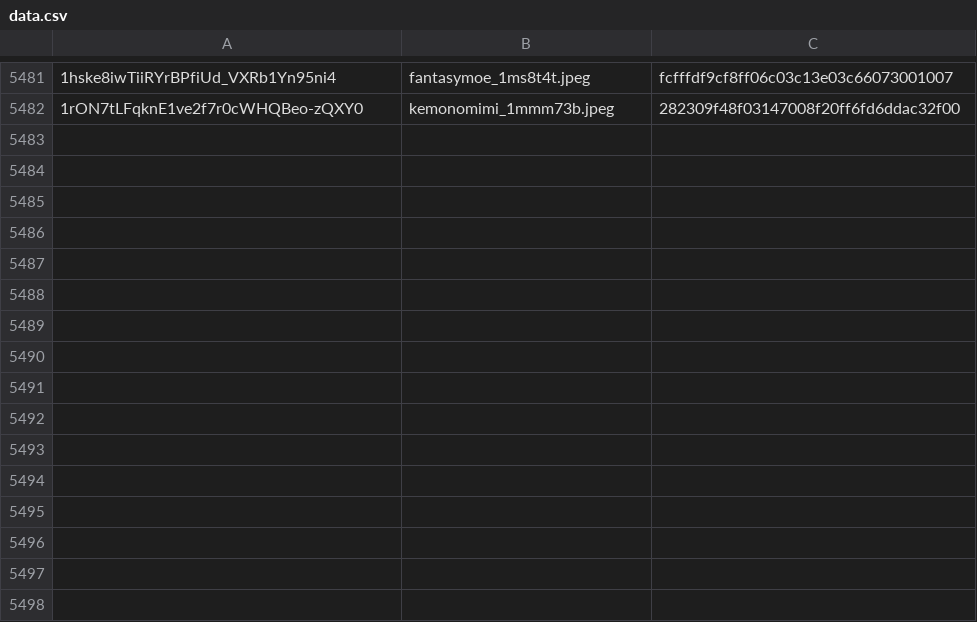
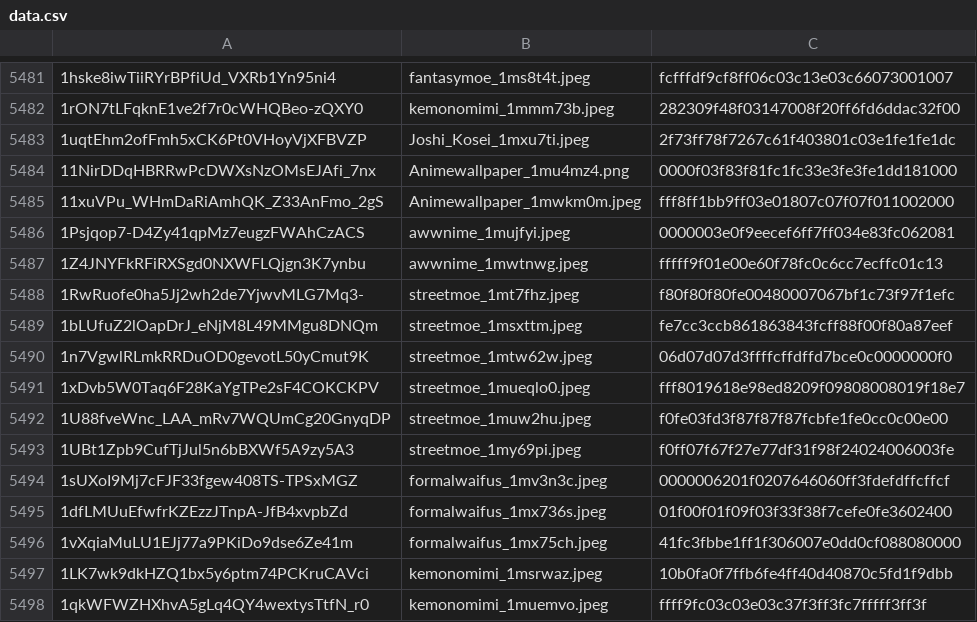
Before and after one commit to MBabiec/DriveDehash, a CSV file: Source/data/data.csv, drawn as a sheet; only a part is shown, gaps mark what is left out; the diff names each change by its address in the sheet, - before the commit and + after, or states it on an @@ line.

Commit message:
Update database

```diff
--- a/Source/data/data.csv
+++ b/Source/data/data.csv
+row 5483: 1uqtEhm2ofFmh5xCK6Pt0VHoyVjXFBVZP | Joshi_Kosei_1mxu7ti.jpeg | 2f73ff78f7267c61f403801c03e1fe1fe1dc
+row 5484: 11NirDDqHBRRwPcDWXsNzOMsEJAfi_7nx | Animewallpaper_1mu4mz4.png | 0000f03f83f81fc1fc33e3fe3fe1dd181000
+row 5485: 11xuVPu_WHmDaRiAmhQK_Z33AnFmo_2gS | Animewallpaper_1mwkm0m.jpeg | fff8ff1bb9ff03e01807c07f07f011002000
+row 5486: 1Psjqop7-D4Zy41qpMz7eugzFWAhCzACS | awwnime_1mujfyi.jpeg | 0000003e0f9eecef6ff7ff034e83fc062081
+row 5487: 1Z4JNYFkRFiRXSgd0NXWFLQjgn3K7ynbu | awwnime_1mwtnwg.jpeg | fffff9f01e00e60f78fc0c6cc7ecffc01c13
+row 5488: 1RwRuofe0ha5Jj2wh2de7YjwvMLG7Mq3- | streetmoe_1mt7fhz.jpeg | f80f80f80fe00480007067bf1c73f97f1efc
+row 5489: 1bLUfuZ2lOapDrJ_eNjM8L49MMgu8DNQm | streetmoe_1msxttm.jpeg | fe7cc3ccb861863843fcff88f00f80a87eef
+row 5490: 1n7VgwlRLmkRRDuOD0gevotL50yCmut9K | streetmoe_1mtw62w.jpeg | 06d07d07d3ffffcffdffd7bce0c0000000f0
+row 5491: 1xDvb5W0Taq6F28KaYgTPe2sF4COKCKPV | streetmoe_1mueqlo0.jpeg | fff8019618e98ed8209f09808008019f18e7
+row 5492: 1U88fveWnc_LAA_mRv7WQUmCg20GnyqDP | streetmoe_1muw2hu.jpeg | f0fe03fd3f87f87f87fcbfe1fe0cc0c00e00
+row 5493: 1UBt1Zpb9CufTjJul5n6bBXWf5A9zy5A3 | streetmoe_1my69pi.jpeg | f0ff07f67f27e77df31f98f24024006003fe
+row 5494: 1sUXoI9Mj7cFJF33fgew408TS-TPSxMGZ | formalwaifus_1mv3n3c.jpeg | 0000006201f0207646060ff3fdefdffcffcf
+row 5495: 1dfLMUuEfwfrKZEzzJTnpA-JfB4xvpbZd | formalwaifus_1mx736s.jpeg | 01f00f01f09f03f33f38f7cefe0fe3602400
+row 5496: 1vXqiaMuLU1EJj77a9PKiDo9dse6Ze41m | formalwaifus_1mx75ch.jpeg | 41fc3fbbe1ff1f306007e0dd0cf088080000
+row 5497: 1LK7wk9dkHZQ1bx5y6ptm74PCKruCAVci | kemonomimi_1msrwaz.jpeg | 10b0fa0f7ffb6fe4ff40d40870c5fd1f9dbb
+row 5498: 1qkWFWZHXhvA5gLq4QY4wextysTtfN_r0 | kemonomimi_1muemvo.jpeg | ffff9fc03c03e03c37f3ff3fc7fffff3ff3f
```
